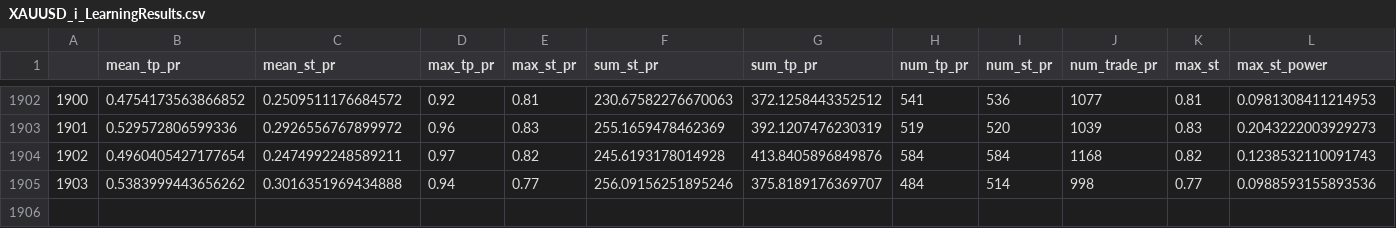
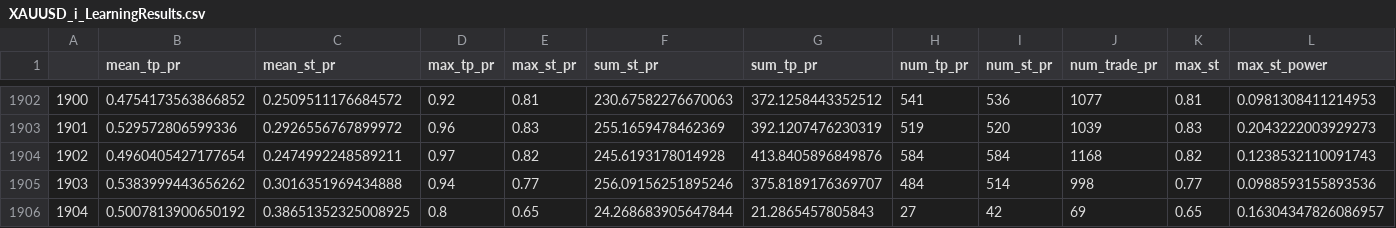
Before and after one commit to Mehrshad-Sorena/ShadBot, a CSV file: src/indicators/MACD/GeneticLearning_DB/elites/primary/sell/XAUUSD_i_LearningResults.csv, drawn as a sheet; only a part is shown, gaps mark what is left out; rows hold the shown columns only; the diff names each change by its address in the sheet, - before the commit and + after, or states it on an @@ line.

```diff
--- a/src/indicators/MACD/GeneticLearning_DB/elites/primary/sell/XAUUSD_i_LearningResults.csv
+++ b/src/indicators/MACD/GeneticLearning_DB/elites/primary/sell/XAUUSD_i_LearningResults.csv
+row 1906: 1904 | 0.5007813900650192 | 0.38651352325008925 | 0.8 | 0.65 | 24.268683905647844 | 21.2865457805843 | 27 | 42 | 69 | 0.65 | 0.16304347826086957
```
Also changed, not shown: src/indicators/MACD/GeneticLearning_DB/elites/primary/sell/XAUUSD_i_ChromosomeResults.csv, src/indicators/StochAstic/GeneticLearning_DB/elites/primary/sell/XAUUSD_i_ChromosomeResults.csv, 7 other files.
